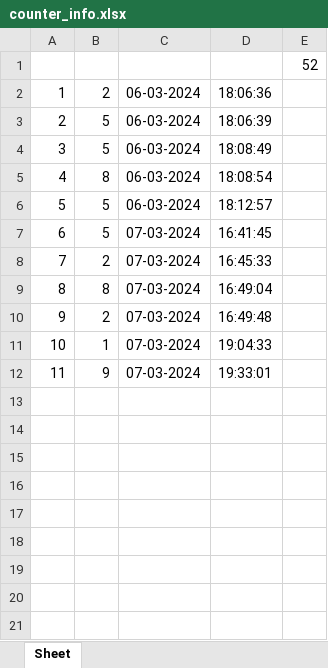
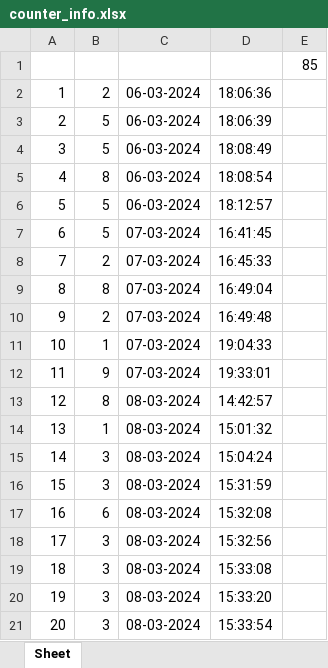
Before and after one commit to JKMevents/JKM, an Excel workbook: JKMapp/static/counter_info.xlsx, sheet Sheet, drawn as a sheet; values as stored, in another font and other column widths than the file's, no borders; the diff names each change by its address in the sheet, - before the commit and + after, or states it on an @@ line.

```diff
--- a/JKMapp/static/counter_info.xlsx (sheet Sheet)
+++ b/JKMapp/static/counter_info.xlsx (sheet Sheet)
-E1: 52
+E1: 85
+row 13: 12 | 8 | 08-03-2024 | 14:42:57
+row 14: 13 | 1 | 08-03-2024 | 15:01:32
+row 15: 14 | 3 | 08-03-2024 | 15:04:24
+row 16: 15 | 3 | 08-03-2024 | 15:31:59
+row 17: 16 | 6 | 08-03-2024 | 15:32:08
+row 18: 17 | 3 | 08-03-2024 | 15:32:56
+row 19: 18 | 3 | 08-03-2024 | 15:33:08
+row 20: 19 | 3 | 08-03-2024 | 15:33:20
+row 21: 20 | 3 | 08-03-2024 | 15:33:54
```
Also changed, not shown: 2 other files.
